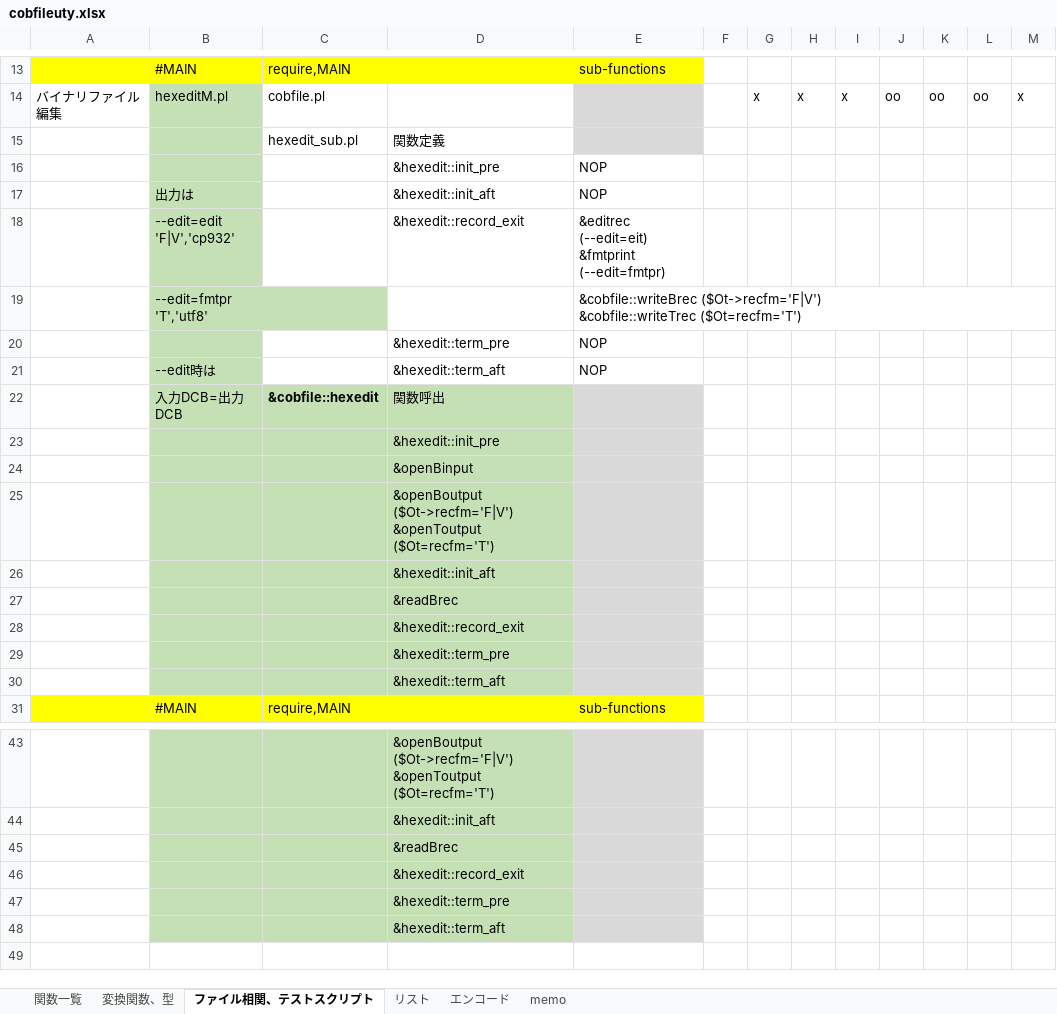
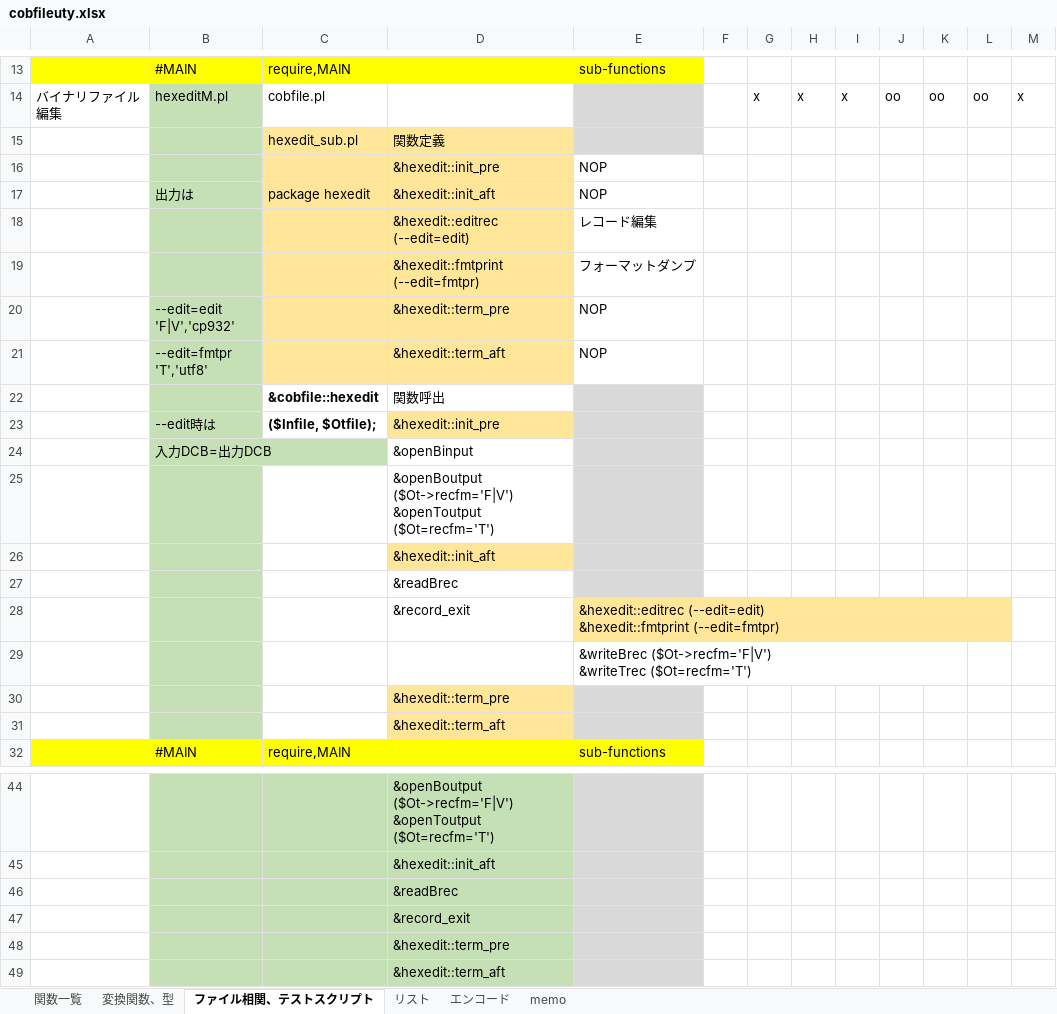
Before and after one commit to harasakih/cobfileuty, an Excel workbook: cobfileuty.xlsx, sheet ファイル相関、テストスクリプト, drawn as a sheet; only a part is shown, gaps mark what is left out; the shorter side is filled out with more unchanged rows; values as stored, in another font and other column widths than the file's, no borders; removed rows and columns are numbered as before the commit, all else as after; ↵ is a line break in a cell; the diff names each change by its address in the sheet, - before the commit and + after, or states it on an @@ line.

Commit message:
hexedit->hexeditFileとし、cobfile.plに移動

```diff
--- a/cobfileuty.xlsx (sheet ファイル相関、テストスクリプト)
+++ b/cobfileuty.xlsx (sheet ファイル相関、テストスクリプト)
-C15:D17 fill: none
+C15:D17 fill: #FFE699
-C17: (empty)
+C17: package hexedit
-row 18:  | --edit=edit ↵ 'F|V','cp932' |  | &hexedit::record_exit | &editrec (--edit=eit) ↵ &fmtprint (--edit=fmtpr)
-row 19:  | --edit=fmtpr ↵ 'T','utf8' |  |  | &cobfile::writeBrec ($Ot->recfm='F|V') ↵ &cobfile::writeTrec ($Ot=recfm='T')
+row 18:  |  |  | &hexedit::editrec (--edit=edit) | レコード編集
+row 19:  |  |  | &hexedit::fmtprint (--edit=fmtpr) | フォーマットダンプ
-B20: (empty)
+B20: --edit=edit ↵ 'F|V','cp932'
-C20:D21 fill: none
+C20:D21 fill: #FFE699
-B21: --edit時は
+B21: --edit=fmtpr ↵ 'T','utf8'
-B22: 入力DCB=出力DCB
+B22: (empty)
-C22:D22 fill: #C5E0B4
+C22:D22 fill: none
-row 23:  |  |  | &hexedit::init_pre
-row 24:  |  |  | &openBinput
+row 23:  | --edit時は | ($Infile, $Otfile); | &hexedit::init_pre
+row 24:  | 入力DCB=出力DCB |  | &openBinput
-C25:D25 fill: #C5E0B4
+C25:D25 fill: none
-C26 fill: #C5E0B4
+C26 fill: none
-D26 fill: #C5E0B4
+D26 fill: #FFE699
-C27:D27 fill: #C5E0B4
+C27:D27 fill: none
-row 28:  |  |  | &hexedit::record_exit
+row 28:  |  |  | &record_exit | &hexedit::editrec (--edit=edit) ↵ &hexedit::fmtprint (--edit=fmtpr)
+row 29:  |  |  |  | &writeBrec ($Ot->recfm='F|V') ↵ &writeTrec ($Ot=recfm='T')
-C30:C31 fill: #C5E0B4
+C30:C31 fill: none
-D30:D31 fill: #C5E0B4
+D30:D31 fill: #FFE699
-D47: &hexedit::record_exit
+D47: &record_exit
```
Also changed, not shown: 4 other files.
